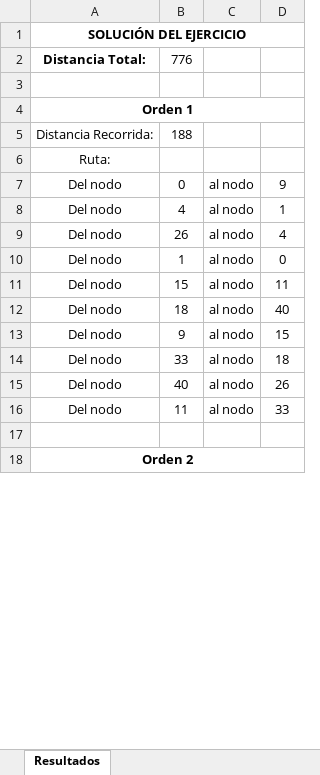
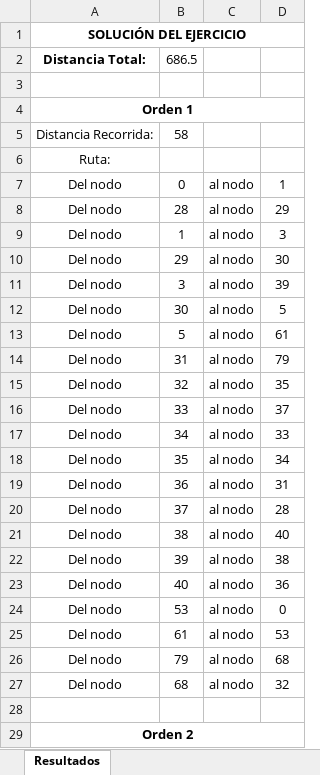
Before and after one commit to SebastianJHM/Python, an Excel workbook: Tesis/Picking ReadANDWrite/Resultados.xlsx, sheet Resultados, drawn as a sheet; only a part is shown; values as stored, in another font and other column widths than the file's, no borders; removed rows and columns are numbered as before the commit, all else as after; the diff covers the shown part only; the diff names each change by its address in the sheet, - before the commit and + after, or states it on an @@ line.

Commit message:
Picking

```diff
--- a/Tesis/Picking ReadANDWrite/Resultados.xlsx (sheet Resultados)
+++ b/Tesis/Picking ReadANDWrite/Resultados.xlsx (sheet Resultados)
-B2: 776
+B2: 686.5
-B5: 188
+B5: 58
-D7: 9
+D7: 1
-B8: 4
+B8: 28
-D8: 1
+D8: 29
-row 9: Del nodo | 26 | al nodo | 4
-D9: 0
+D9: 3
-B10: 15
+B10: 29
-D10: 11
+D10: 30
-B11: 18
+B11: 3
-D11: 40
+D11: 39
-B12: 9
+B12: 30
-D12: 15
+D12: 5
+row 13: Del nodo | 5 | al nodo | 61
+row 14: Del nodo | 31 | al nodo | 79
+row 15: Del nodo | 32 | al nodo | 35
-D16: 18
+D16: 37
+row 17: Del nodo | 34 | al nodo | 33
+row 18: Del nodo | 35 | al nodo | 34
+row 19: Del nodo | 36 | al nodo | 31
+row 20: Del nodo | 37 | al nodo | 28
+row 21: Del nodo | 38 | al nodo | 40
+row 22: Del nodo | 39 | al nodo | 38
-D23: 26
+D23: 36
-B24: 11
+B24: 53
-D24: 33
+D24: 0
+row 25: Del nodo | 61 | al nodo | 53
+row 26: Del nodo | 79 | al nodo | 68
+row 27: Del nodo | 68 | al nodo | 32
```
Also changed, not shown: 182 added rows and 39 edited cells elsewhere in this sheet, 10 other files.
